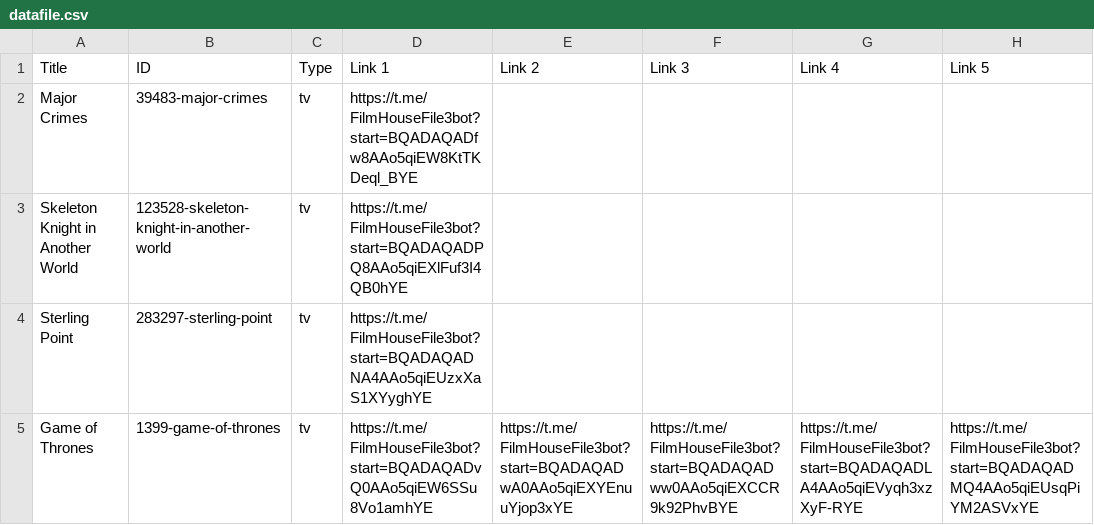
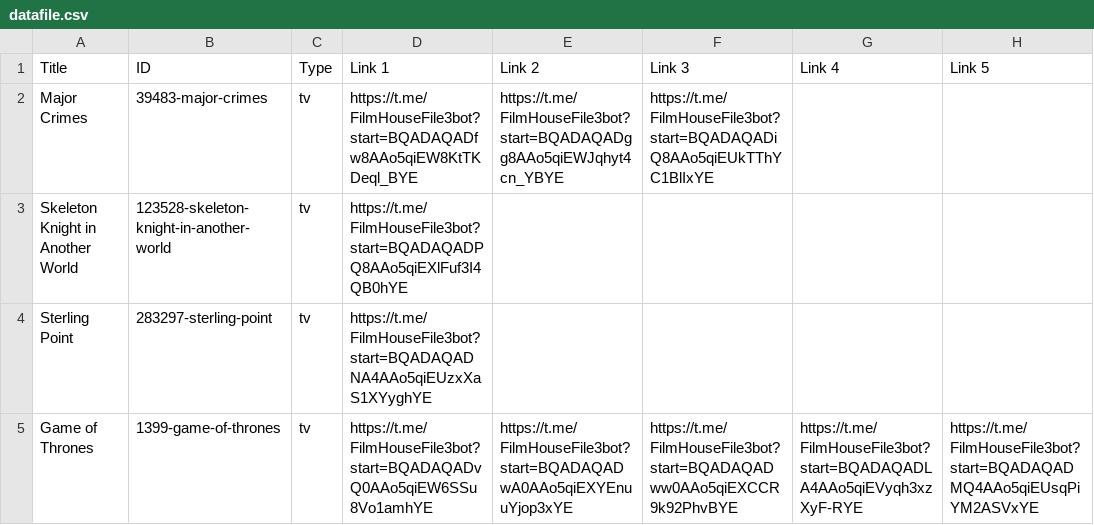
Before and after one commit to dans123456/filmhouse, a CSV file: MOVIE/Data/datafile.csv, drawn as a sheet; only a part is shown; the diff names each change by its address in the sheet, - before the commit and + after, or states it on an @@ line.

Commit message:
Update catalog (datafile.csv) from Film House Admin Panel

```diff
--- a/MOVIE/Data/datafile.csv
+++ b/MOVIE/Data/datafile.csv
-E2: (empty)
+E2: https://t.me/FilmHouseFile3bot?start=BQADAQADgg8AAo5qiEWJqhyt4cn_YBYE
-F2: (empty)
+F2: https://t.me/FilmHouseFile3bot?start=BQADAQADiQ8AAo5qiEUkTThYC1BlIxYE
```
